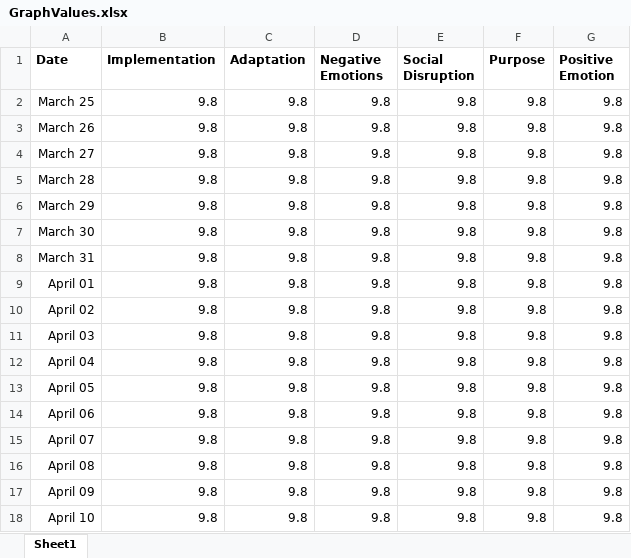
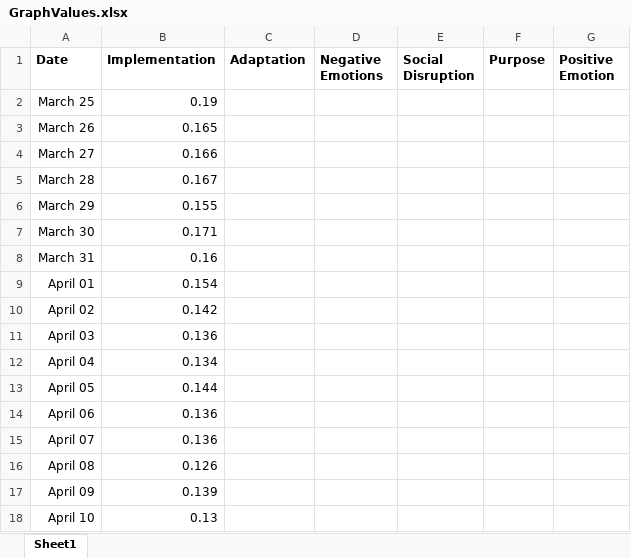
Before and after one commit to Manikya-Varshney/Twitter-Analysis, an Excel workbook: All Graphs/Graphs/GraphValues.xlsx, sheet Sheet1, drawn as a sheet; values as stored, in another font and other column widths than the file's, no borders; charts and pictures not drawn; the diff names each change by its address in the sheet, - before the commit and + after, or states it on an @@ line.

Commit message:
Graphs

```diff
--- a/All Graphs/Graphs/GraphValues.xlsx (sheet Sheet1)
+++ b/All Graphs/Graphs/GraphValues.xlsx (sheet Sheet1)
-B2 (Implementation): 9.8
+B2 (Implementation): 0.19
-C2:C18 (Adaptation): 9.8
+C2:C18 (Adaptation): (empty)
-D2:D18 (Negative Emotions): 9.8
+D2:D18 (Negative Emotions): (empty)
-E2:E18 (Social Disruption): 9.8
+E2:E18 (Social Disruption): (empty)
-F2:F18 (Purpose): 9.8
+F2:F18 (Purpose): (empty)
-G2:G18 (Positive Emotion): 9.8
+G2:G18 (Positive Emotion): (empty)
-B3 (Implementation): 9.8
+B3 (Implementation): 0.165
-B4 (Implementation): 9.8
+B4 (Implementation): 0.166
-B5 (Implementation): 9.8
+B5 (Implementation): 0.167
-B6 (Implementation): 9.8
+B6 (Implementation): 0.155
-B7 (Implementation): 9.8
+B7 (Implementation): 0.171
-B8 (Implementation): 9.8
+B8 (Implementation): 0.16
-B9 (Implementation): 9.8
+B9 (Implementation): 0.154
-B10 (Implementation): 9.8
+B10 (Implementation): 0.142
-B11 (Implementation): 9.8
+B11 (Implementation): 0.136
-B12 (Implementation): 9.8
+B12 (Implementation): 0.134
-B13 (Implementation): 9.8
+B13 (Implementation): 0.144
-B14:B15 (Implementation): 9.8
+B14:B15 (Implementation): 0.136
-B16 (Implementation): 9.8
+B16 (Implementation): 0.126
-B17 (Implementation): 9.8
+B17 (Implementation): 0.139
-B18 (Implementation): 9.8
+B18 (Implementation): 0.13
```
Also changed, not shown: 22 other files.
